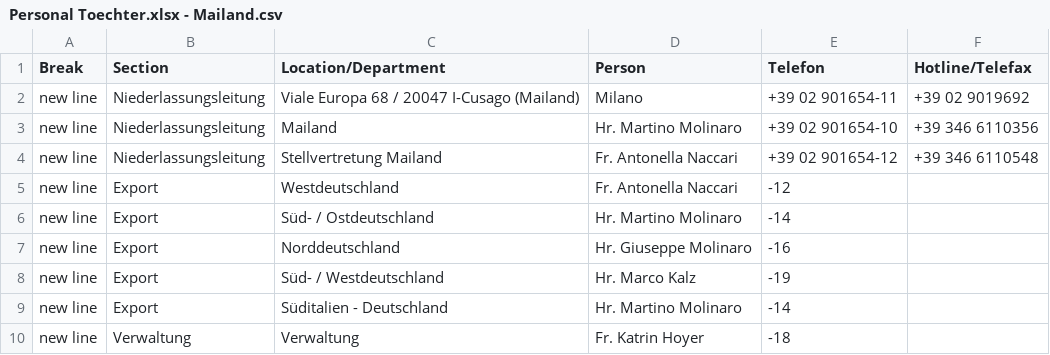
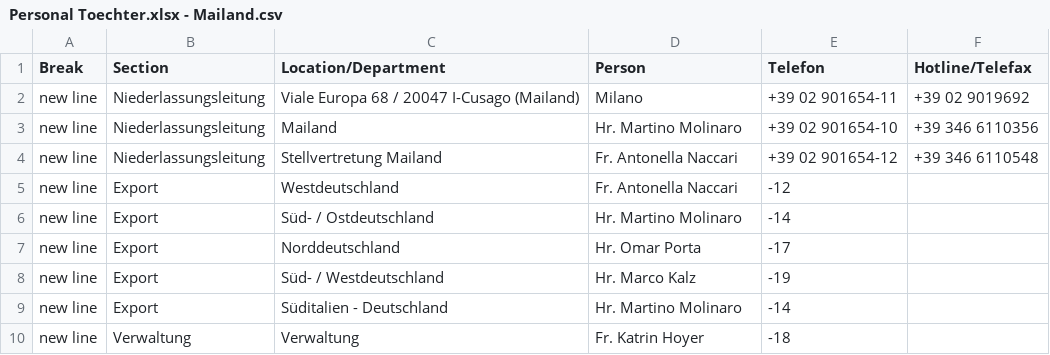
Before and after one commit to NeufraIT/neufra.eu, a CSV file: src/assets/files/locations/Personal Toechter.xlsx - Mailand.csv, drawn as a sheet.

Commit message:
Update Mailand.csv

```diff
--- a/src/assets/files/locations/Personal Toechter.xlsx - Mailand.csv
+++ b/src/assets/files/locations/Personal Toechter.xlsx - Mailand.csv
@@ -6,3 +6,3 @@ new line,Export,Westdeutschland,Fr. Antonella Naccari ,-12,
 new line,Export,Süd- / Ostdeutschland,Hr. Martino Molinaro ,-14,
-new line,Export,Norddeutschland,Hr. Giuseppe Molinaro ,-16,
+new line,Export,Norddeutschland,Hr. Omar Porta ,-17,
 new line,Export,Süd- / Westdeutschland,Hr. Marco Kalz ,-19,
```
